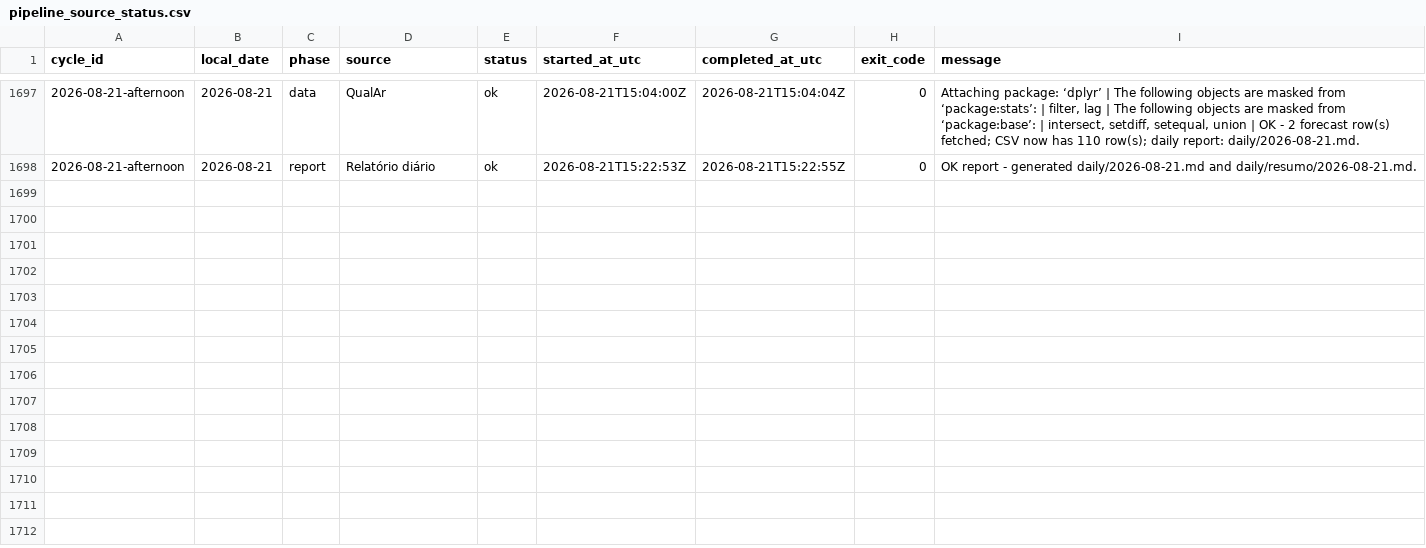
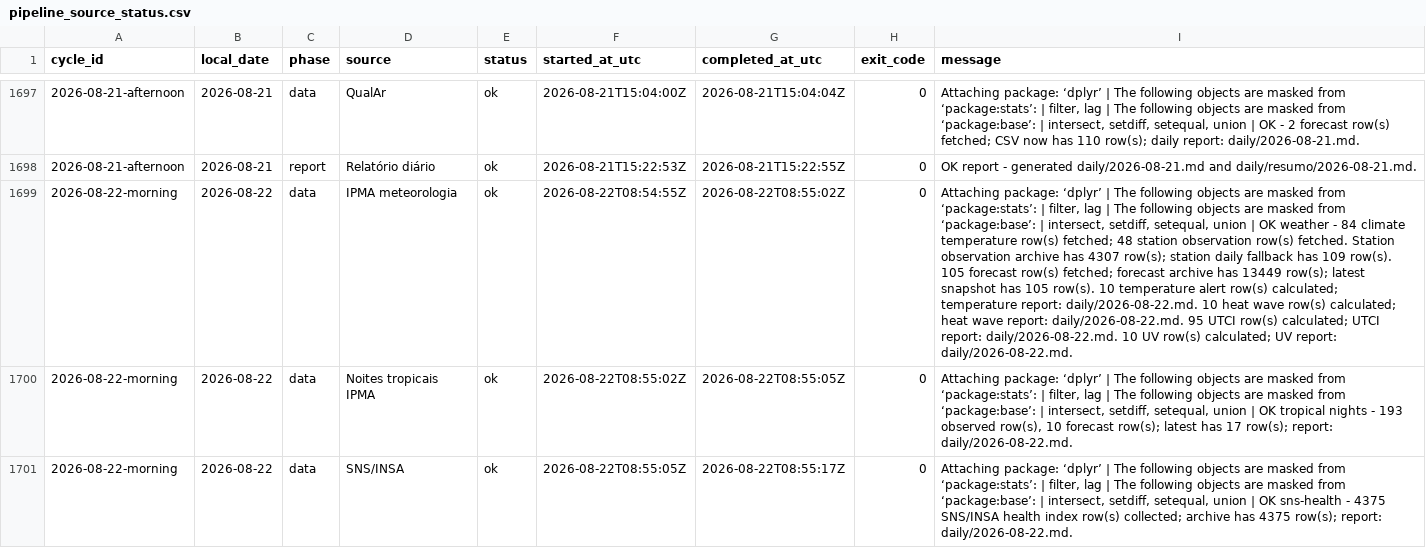
Before and after one commit to DBLQA90/qualar_matosinhos, a CSV file: data/pipeline_source_status.csv, drawn as a sheet; only a part is shown, gaps mark what is left out; the diff covers the shown part only; the diff names each change by its address in the sheet, - before the commit and + after, or states it on an @@ line.

```diff
--- a/data/pipeline_source_status.csv
+++ b/data/pipeline_source_status.csv
+row 1699: 2026-08-22-morning | 2026-08-22 | data | IPMA meteorologia | ok | 2026-08-22T08:54:55Z | 2026-08-22T08:55:02Z | 0 | Attaching package: ‘dplyr’ | The following objects are masked from ‘package:stats’: | filter, lag | The following objects are masked from ‘package:base’: | intersect, setdiff, setequal, union | OK weather - 84 climate temperature row(s) fetched; 48 station observation row(s) fetched. Station observation archive has 4307 row(s); station daily fallback has 109 row(s). 105 forecast row(s) fetched; forecast archive has 13449 row(s); latest snapshot has 105 row(s). 10 temperature alert row(s) calculated; temperature report: daily/2026-08-22.md. 10 heat wave row(s) calculated; heat wave report: daily/2026-08-22.md. 95 UTCI row(s) calculated; UTCI report: daily/2026-08-22.md. 10 UV row(s) calculated; UV report: daily/2026-08-22.md.
+row 1700: 2026-08-22-morning | 2026-08-22 | data | Noites tropicais IPMA | ok | 2026-08-22T08:55:02Z | 2026-08-22T08:55:05Z | 0 | Attaching package: ‘dplyr’ | The following objects are masked from ‘package:stats’: | filter, lag | The following objects are masked from ‘package:base’: | intersect, setdiff, setequal, union | OK tropical nights - 193 observed row(s), 10 forecast row(s); latest has 17 row(s); report: daily/2026-08-22.md.
+row 1701: 2026-08-22-morning | 2026-08-22 | data | SNS/INSA | ok | 2026-08-22T08:55:05Z | 2026-08-22T08:55:17Z | 0 | Attaching package: ‘dplyr’ | The following objects are masked from ‘package:stats’: | filter, lag | The following objects are masked from ‘package:base’: | intersect, setdiff, setequal, union | OK sns-health - 4375 SNS/INSA health index row(s) collected; archive has 4375 row(s); report: daily/2026-08-22.md.
```
Also changed, not shown: 8 added rows elsewhere in this file, data/clima_extremo_matosinhos_risk.csv, data/ipma_matosinhos_forecast_errors.csv, 38 other files.
